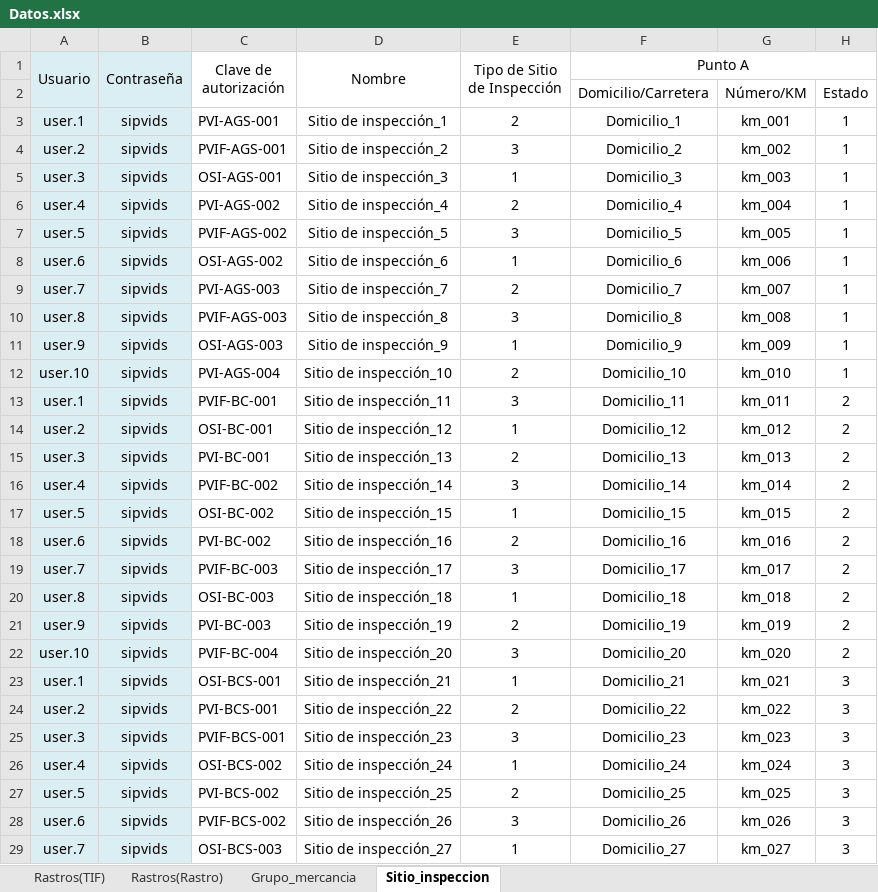
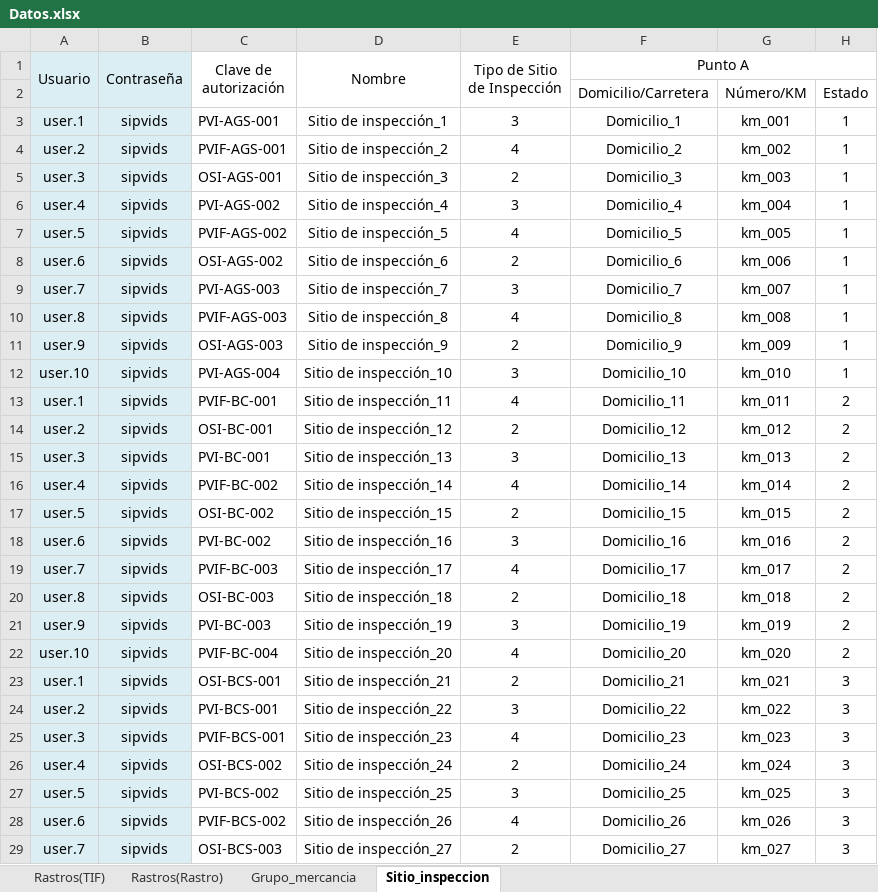
Before and after one commit to rvndrupal/SIPVI, an Excel workbook: Documentos/Datos.xlsx, sheet Sitio_inspeccion, drawn as a sheet; only a part is shown; values as stored, in another font and other column widths than the file's, no borders; the diff covers the shown part only; the diff names each change by its address in the sheet, - before the commit and + after, or states it on an @@ line.

```diff
--- a/Documentos/Datos.xlsx (sheet Sitio_inspeccion)
+++ b/Documentos/Datos.xlsx (sheet Sitio_inspeccion)
-E3 (Tipo de Sitio de Inspección): 2
+E3 (Tipo de Sitio de Inspección): 3
-E4 (Tipo de Sitio de Inspección): 3
+E4 (Tipo de Sitio de Inspección): 4
-E5 (Tipo de Sitio de Inspección): 1
+E5 (Tipo de Sitio de Inspección): 2
-E6 (Tipo de Sitio de Inspección): 2
+E6 (Tipo de Sitio de Inspección): 3
-E7 (Tipo de Sitio de Inspección): 3
+E7 (Tipo de Sitio de Inspección): 4
-E8 (Tipo de Sitio de Inspección): 1
+E8 (Tipo de Sitio de Inspección): 2
-E9 (Tipo de Sitio de Inspección): 2
+E9 (Tipo de Sitio de Inspección): 3
-E10 (Tipo de Sitio de Inspección): 3
+E10 (Tipo de Sitio de Inspección): 4
-E11 (Tipo de Sitio de Inspección): 1
+E11 (Tipo de Sitio de Inspección): 2
-E12 (Tipo de Sitio de Inspección): 2
+E12 (Tipo de Sitio de Inspección): 3
-E13 (Tipo de Sitio de Inspección): 3
+E13 (Tipo de Sitio de Inspección): 4
-E14 (Tipo de Sitio de Inspección): 1
+E14 (Tipo de Sitio de Inspección): 2
-E15 (Tipo de Sitio de Inspección): 2
+E15 (Tipo de Sitio de Inspección): 3
-E16 (Tipo de Sitio de Inspección): 3
+E16 (Tipo de Sitio de Inspección): 4
-E17 (Tipo de Sitio de Inspección): 1
+E17 (Tipo de Sitio de Inspección): 2
-E18 (Tipo de Sitio de Inspección): 2
+E18 (Tipo de Sitio de Inspección): 3
-E19 (Tipo de Sitio de Inspección): 3
+E19 (Tipo de Sitio de Inspección): 4
-E20 (Tipo de Sitio de Inspección): 1
+E20 (Tipo de Sitio de Inspección): 2
-E21 (Tipo de Sitio de Inspección): 2
+E21 (Tipo de Sitio de Inspección): 3
-E22 (Tipo de Sitio de Inspección): 3
+E22 (Tipo de Sitio de Inspección): 4
-E23 (Tipo de Sitio de Inspección): 1
+E23 (Tipo de Sitio de Inspección): 2
-E24 (Tipo de Sitio de Inspección): 2
+E24 (Tipo de Sitio de Inspección): 3
-E25 (Tipo de Sitio de Inspección): 3
+E25 (Tipo de Sitio de Inspección): 4
-E26 (Tipo de Sitio de Inspección): 1
+E26 (Tipo de Sitio de Inspección): 2
-E27 (Tipo de Sitio de Inspección): 2
+E27 (Tipo de Sitio de Inspección): 3
-E28 (Tipo de Sitio de Inspección): 3
+E28 (Tipo de Sitio de Inspección): 4
-E29 (Tipo de Sitio de Inspección): 1
+E29 (Tipo de Sitio de Inspección): 2
```
Also changed, not shown: 73 edited cells elsewhere in this sheet, 20 other files.
